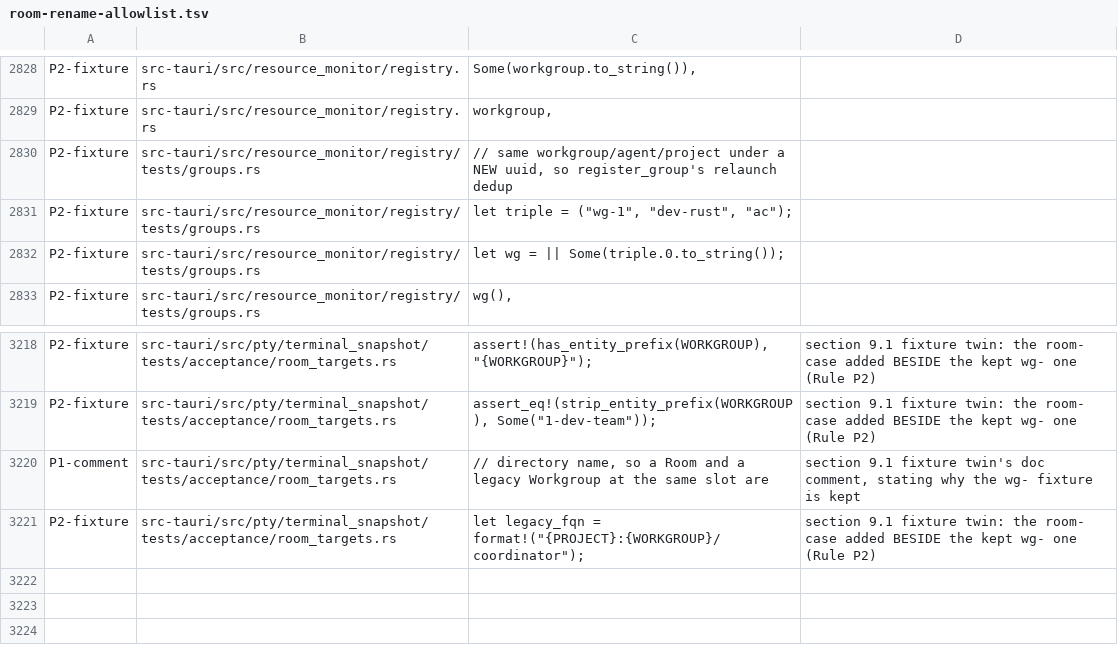
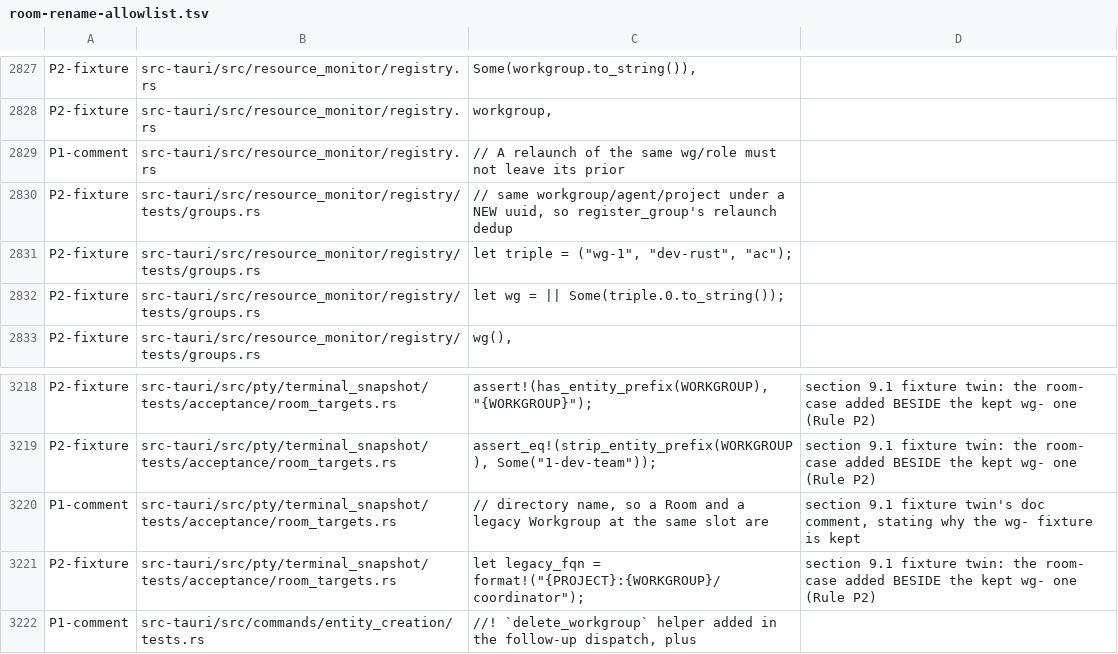
Before and after one commit to mblua/AgentsCommander, a TSV file: scripts/room-rename-allowlist.tsv, drawn as a sheet; only a part is shown, gaps mark what is left out; the diff covers the shown part only.

Commit message:
refactor(sanitize): 137 allowlist rows for b1-b3 comment lines (#5119)
Adds 4 P1-comment rows for comment lines that #5115-#5117 introduced and
drops the 3 rows those lines replaced. Room-rename gate: 2313 -> 2309
unlisted (back to the pre-b1 count).

```diff
--- a/scripts/room-rename-allowlist.tsv
+++ b/scripts/room-rename-allowlist.tsv
@@ -2839,2 +2838,3 @@ P2-fixture	src-tauri/src/resource_monitor/registry.rs	Some(workgroup.to_string()
 P2-fixture	src-tauri/src/resource_monitor/registry.rs	workgroup,
+P1-comment	src-tauri/src/resource_monitor/registry.rs	// A relaunch of the same wg/role must not leave its prior
 P2-fixture	src-tauri/src/resource_monitor/registry/tests/groups.rs	// same workgroup/agent/project under a NEW uuid, so register_group's relaunch dedup
@@ -3232 +3232,2 @@ P1-comment	src-tauri/src/pty/terminal_snapshot/tests/acceptance/room_targets.rs
 P2-fixture	src-tauri/src/pty/terminal_snapshot/tests/acceptance/room_targets.rs	let legacy_fqn = format!("{PROJECT}:{WORKGROUP}/coordinator");	section 9.1 fixture twin: the room- case added BESIDE the kept wg- one (Rule P2)
+P1-comment	src-tauri/src/commands/entity_creation/tests.rs	//! `delete_workgroup` helper added in the follow-up dispatch, plus
```
Also changed, not shown: 2 added rows and 3 removed rows elsewhere in this file.
